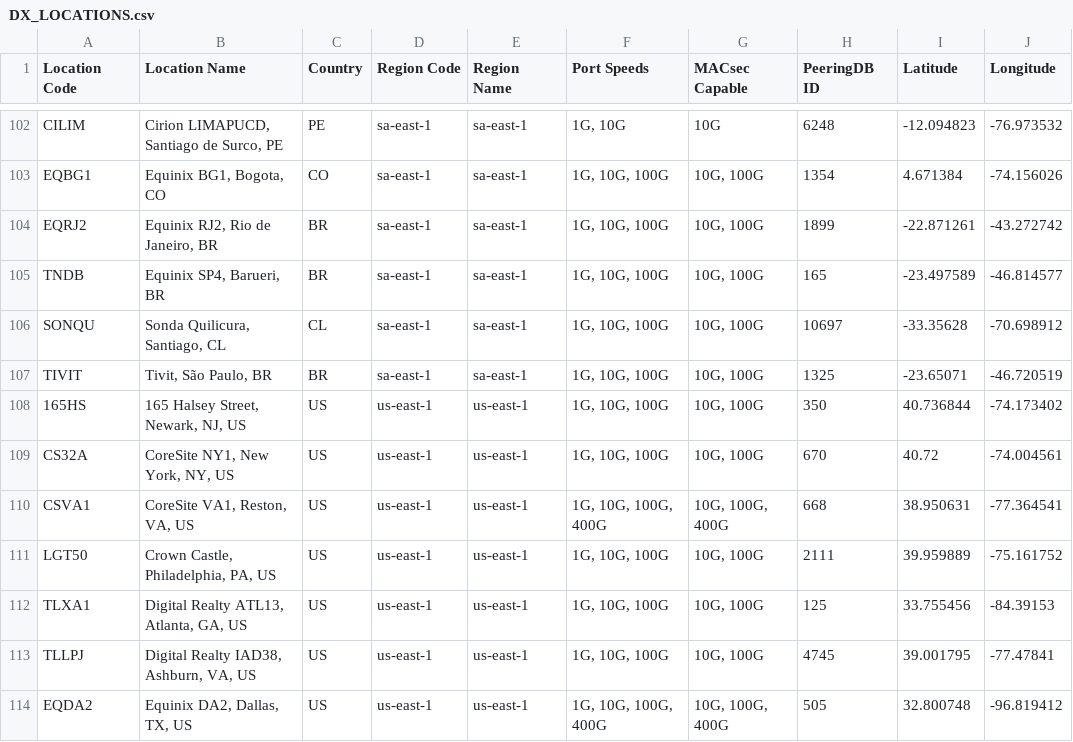
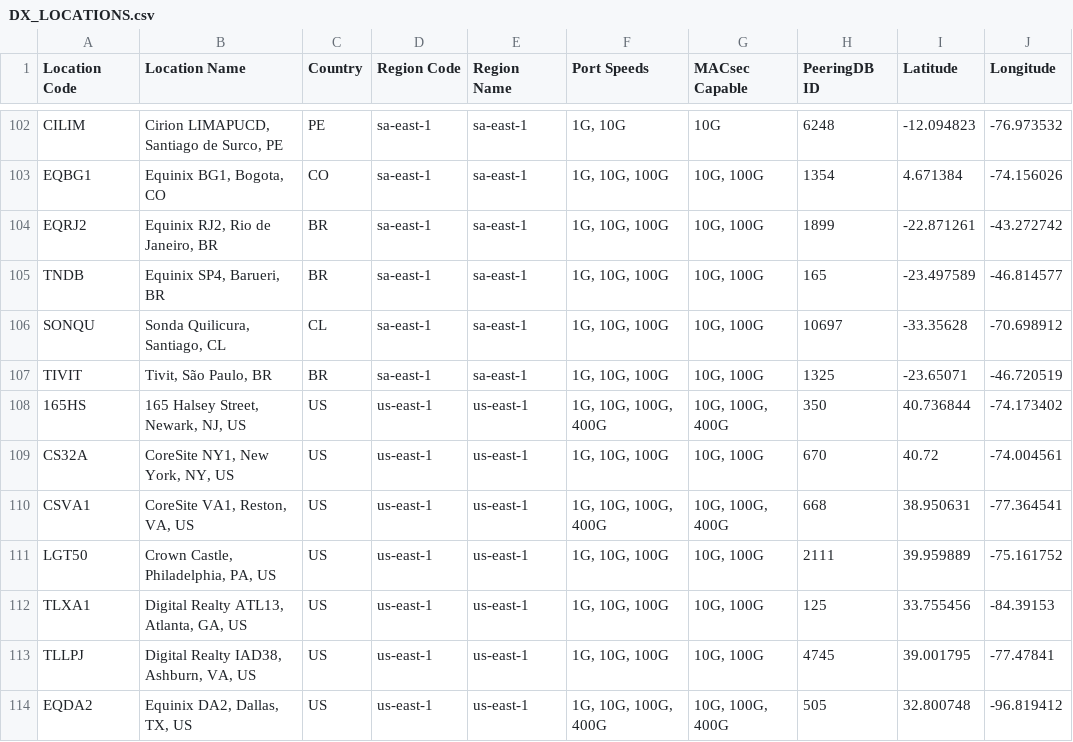
Before and after one commit to chriselsen/dx-location-details, a CSV file: output/DX_LOCATIONS.csv, drawn as a sheet; only a part is shown, gaps mark what is left out.

```diff
--- a/output/DX_LOCATIONS.csv
+++ b/output/DX_LOCATIONS.csv
@@ -107,3 +107,3 @@ SONQU,"Sonda Quilicura, Santiago, CL",CL,sa-east-1,sa-east-1,"1G, 10G, 100G","10
 TIVIT,"Tivit, São Paulo, BR",BR,sa-east-1,sa-east-1,"1G, 10G, 100G","10G, 100G",1325,-23.65071,-46.720519
-165HS,"165 Halsey Street, Newark, NJ, US",US,us-east-1,us-east-1,"1G, 10G, 100G","10G, 100G",350,40.736844,-74.173402
+165HS,"165 Halsey Street, Newark, NJ, US",US,us-east-1,us-east-1,"1G, 10G, 100G, 400G","10G, 100G, 400G",350,40.736844,-74.173402
 CS32A,"CoreSite NY1, New York, NY, US",US,us-east-1,us-east-1,"1G, 10G, 100G","10G, 100G",670,40.72,-74.004561
```
Also changed, not shown: 2 other files.
